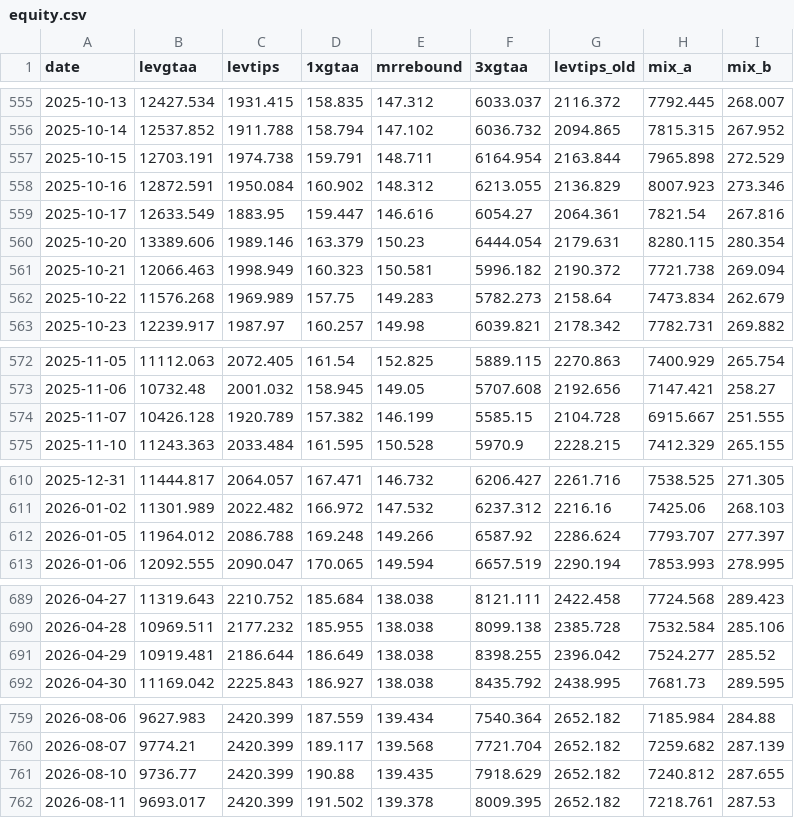
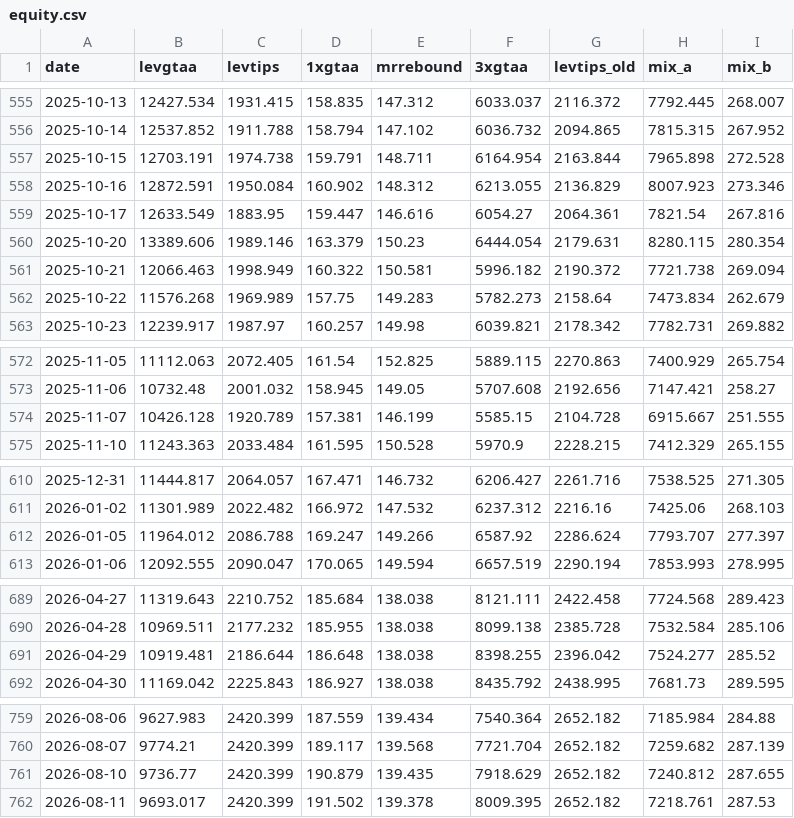
Before and after one commit to Sin3qz/Strategies-dashboard, a CSV file: data/equity.csv, drawn as a sheet; only a part is shown, gaps mark what is left out; the diff covers the shown part only.

```diff
--- a/data/equity.csv
+++ b/data/equity.csv
@@ -556,3 +556,3 @@ date,levgtaa,levtips,1xgtaa,mrrebound,3xgtaa,levtips_old,mix_a,mix_b
 2025-10-14,12537.852,1911.788,158.794,147.102,6036.732,2094.865,7815.315,267.952
-2025-10-15,12703.191,1974.738,159.791,148.711,6164.954,2163.844,7965.898,272.529
+2025-10-15,12703.191,1974.738,159.791,148.711,6164.954,2163.844,7965.898,272.528
 2025-10-16,12872.591,1950.084,160.902,148.312,6213.055,2136.829,8007.923,273.346
@@ -560,3 +560,3 @@ date,levgtaa,levtips,1xgtaa,mrrebound,3xgtaa,levtips_old,mix_a,mix_b
 2025-10-20,13389.606,1989.146,163.379,150.23,6444.054,2179.631,8280.115,280.354
-2025-10-21,12066.463,1998.949,160.323,150.581,5996.182,2190.372,7721.738,269.094
+2025-10-21,12066.463,1998.949,160.322,150.581,5996.182,2190.372,7721.738,269.094
 2025-10-22,11576.268,1969.989,157.75,149.283,5782.273,2158.64,7473.834,262.679
@@ -573,3 +573,3 @@ date,levgtaa,levtips,1xgtaa,mrrebound,3xgtaa,levtips_old,mix_a,mix_b
 2025-11-06,10732.48,2001.032,158.945,149.05,5707.608,2192.656,7147.421,258.27
-2025-11-07,10426.128,1920.789,157.382,146.199,5585.15,2104.728,6915.667,251.555
+2025-11-07,10426.128,1920.789,157.381,146.199,5585.15,2104.728,6915.667,251.555
 2025-11-10,11243.363,2033.484,161.595,150.528,5970.9,2228.215,7412.329,265.155
@@ -611,3 +611,3 @@ date,levgtaa,levtips,1xgtaa,mrrebound,3xgtaa,levtips_old,mix_a,mix_b
 2026-01-02,11301.989,2022.482,166.972,147.532,6237.312,2216.16,7425.06,268.103
-2026-01-05,11964.012,2086.788,169.248,149.266,6587.92,2286.624,7793.707,277.397
+2026-01-05,11964.012,2086.788,169.247,149.266,6587.92,2286.624,7793.707,277.397
 2026-01-06,12092.555,2090.047,170.065,149.594,6657.519,2290.194,7853.993,278.995
@@ -690,3 +690,3 @@ date,levgtaa,levtips,1xgtaa,mrrebound,3xgtaa,levtips_old,mix_a,mix_b
 2026-04-28,10969.511,2177.232,185.955,138.038,8099.138,2385.728,7532.584,285.106
-2026-04-29,10919.481,2186.644,186.649,138.038,8398.255,2396.042,7524.277,285.52
+2026-04-29,10919.481,2186.644,186.648,138.038,8398.255,2396.042,7524.277,285.52
 2026-04-30,11169.042,2225.843,186.927,138.038,8435.792,2438.995,7681.73,289.595
@@ -760,3 +760,3 @@ date,levgtaa,levtips,1xgtaa,mrrebound,3xgtaa,levtips_old,mix_a,mix_b
 2026-08-07,9774.21,2420.399,189.117,139.568,7721.704,2652.182,7259.682,287.139
-2026-08-10,9736.77,2420.399,190.88,139.435,7918.629,2652.182,7240.812,287.655
+2026-08-10,9736.77,2420.399,190.879,139.435,7918.629,2652.182,7240.812,287.655
 2026-08-11,9693.017,2420.399,191.502,139.378,8009.395,2652.182,7218.761,287.53
```
Also changed, not shown: 1 edited cell elsewhere in this file, data/daily_levtips.csv, 3 other files.
